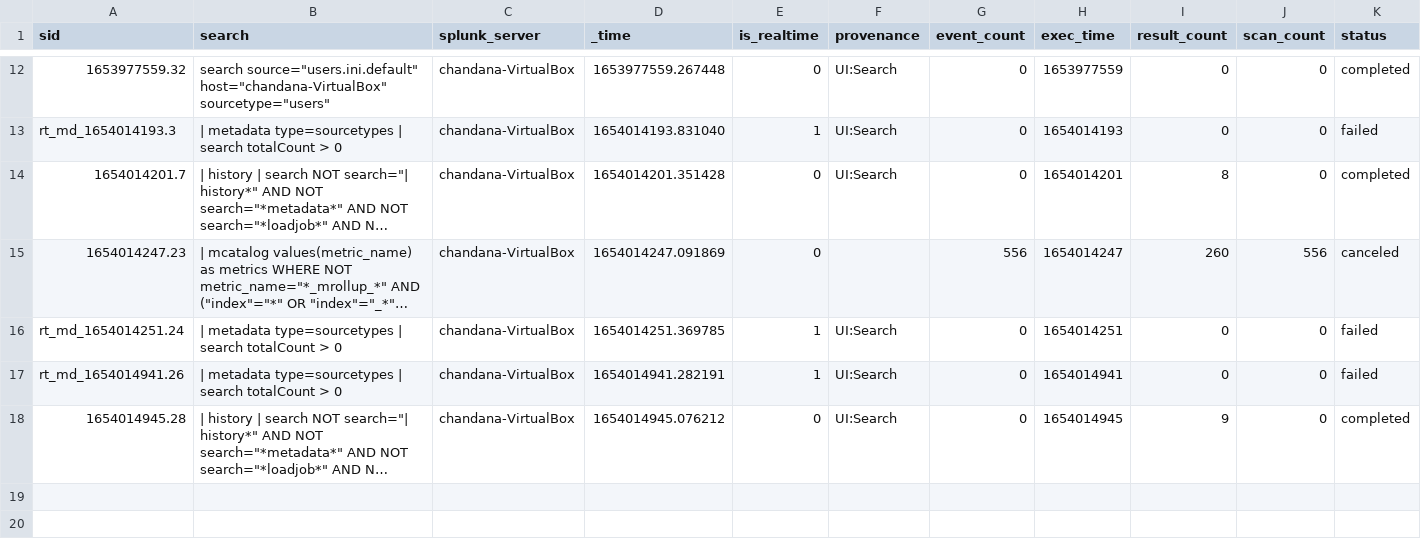
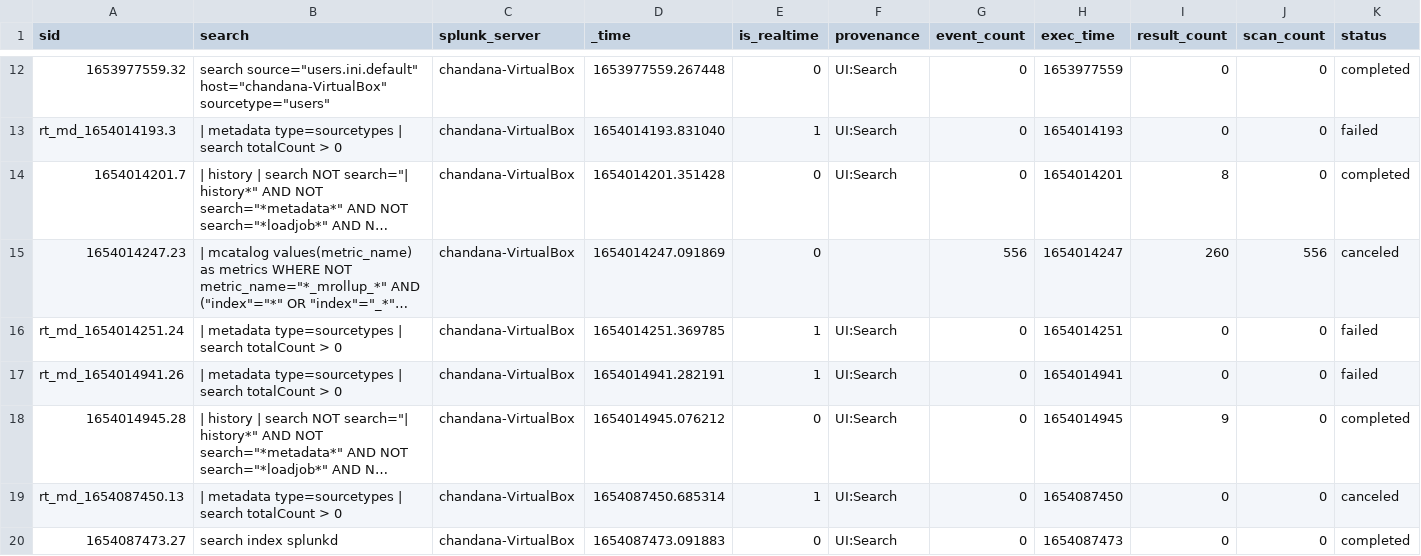
Before and after one commit to chanxxx1999/vc_splunk_1, a CSV file: users/admin/search/history/chandana-VirtualBox.csv, drawn as a sheet; only a part is shown, gaps mark what is left out; long unchanged cells end in …; rows hold the shown columns only; the diff names each change by its address in the sheet, - before the commit and + after, or states it on an @@ line.

```diff
--- a/users/admin/search/history/chandana-VirtualBox.csv
+++ b/users/admin/search/history/chandana-VirtualBox.csv
+row 19: rt_md_1654087450.13 | | metadata type=sourcetypes | search totalCount > 0 | chandana-VirtualBox | 1654087450.685314 | 1 | UI:Search | 0 | 1654087450 | 0 | 0 | canceled
+row 20: 1654087473.27 | search index splunkd | chandana-VirtualBox | 1654087473.091883 | 0 | UI:Search | 0 | 1654087473 | 0 | 0 | completed
```
Also changed, not shown: users/splunk-system-user/splunk_archiver/history/chandana-VirtualBox.csv, 11 other files.
